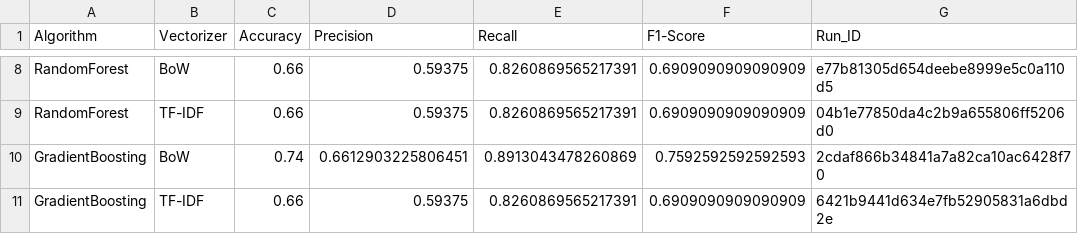
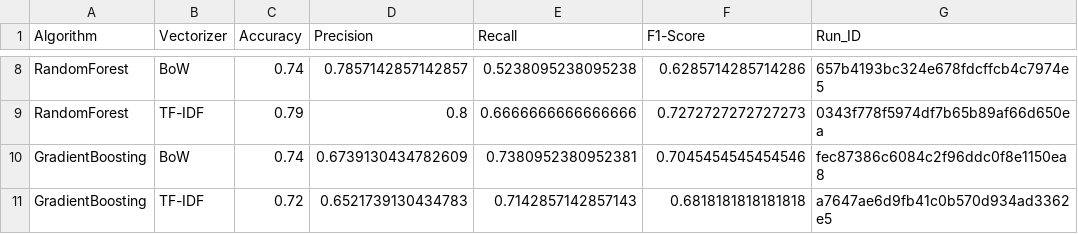
Before and after one commit to ayusprasad/capstone-project, a CSV file: notebooks/models/experiments_summary.csv, drawn as a sheet; only a part is shown, gaps mark what is left out; the diff covers the shown part only; the diff names each change by its address in the sheet, - before the commit and + after, or states it on an @@ line.

```diff
--- a/notebooks/models/experiments_summary.csv
+++ b/notebooks/models/experiments_summary.csv
-C8 (Accuracy): 0.66
+C8 (Accuracy): 0.74
-D8 (Precision): 0.59375
+D8 (Precision): 0.7857142857142857
-E8 (Recall): 0.8260869565217391
+E8 (Recall): 0.5238095238095238
-F8 (F1-Score): 0.6909090909090909
+F8 (F1-Score): 0.6285714285714286
-G8 (Run_ID): e77b81305d654deebe8999e5c0a110d5
+G8 (Run_ID): 657b4193bc324e678fdcffcb4c7974e5
-C9 (Accuracy): 0.66
+C9 (Accuracy): 0.79
-D9 (Precision): 0.59375
+D9 (Precision): 0.8
-E9 (Recall): 0.8260869565217391
+E9 (Recall): 0.6666666666666666
-F9 (F1-Score): 0.6909090909090909
+F9 (F1-Score): 0.7272727272727273
-G9 (Run_ID): 04b1e77850da4c2b9a655806ff5206d0
+G9 (Run_ID): 0343f778f5974df7b65b89af66d650ea
-D10 (Precision): 0.6612903225806451
+D10 (Precision): 0.6739130434782609
-E10 (Recall): 0.8913043478260869
+E10 (Recall): 0.7380952380952381
-F10 (F1-Score): 0.7592592592592593
+F10 (F1-Score): 0.7045454545454546
-G10 (Run_ID): 2cdaf866b34841a7a82ca10ac6428f70
+G10 (Run_ID): fec87386c6084c2f96ddc0f8e1150ea8
-C11 (Accuracy): 0.66
+C11 (Accuracy): 0.72
-D11 (Precision): 0.59375
+D11 (Precision): 0.6521739130434783
-E11 (Recall): 0.8260869565217391
+E11 (Recall): 0.7142857142857143
-F11 (F1-Score): 0.6909090909090909
+F11 (F1-Score): 0.6818181818181818
-G11 (Run_ID): 6421b9441d634e7fb52905831a6dbd2e
+G11 (Run_ID): a7647ae6d9fb41c0b570d934ad3362e5
```
Also changed, not shown: 30 edited cells elsewhere in this file, notebooks/models/hyperparameter_tuning_summary.csv, 48 other files.
